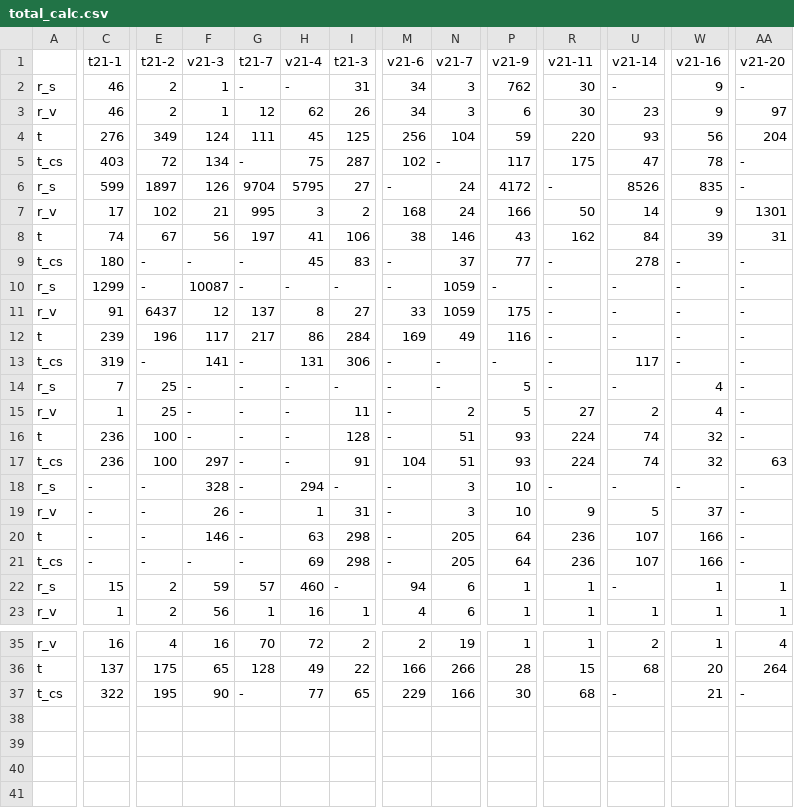
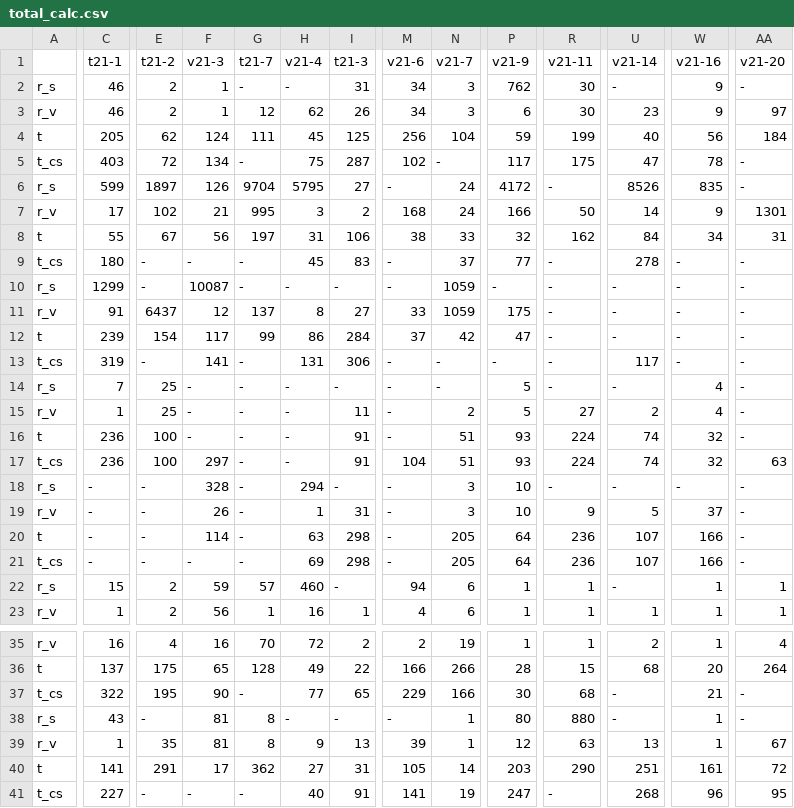
Before and after one commit to vGsteiger/VBS-Analysis, a CSV file: code/csv/total_calc.csv, drawn as a sheet; only a part is shown, gaps mark what is left out; rows hold the shown columns only; the diff covers the shown part only; the diff names each change by its address in the sheet, - before the commit and + after, or states it on an @@ line.

```diff
--- a/code/csv/total_calc.csv
+++ b/code/csv/total_calc.csv
-C4 (t21-1): 276
+C4 (t21-1): 205
-E4 (t21-2): 349
+E4 (t21-2): 62
-R4 (v21-11): 220
+R4 (v21-11): 199
-U4 (v21-14): 93
+U4 (v21-14): 40
-AA4 (v21-20): 204
+AA4 (v21-20): 184
-C8 (t21-1): 74
+C8 (t21-1): 55
-H8 (v21-4): 41
+H8 (v21-4): 31
-N8 (v21-7): 146
+N8 (v21-7): 33
-P8 (v21-9): 43
+P8 (v21-9): 32
-W8 (v21-16): 39
+W8 (v21-16): 34
-E12 (t21-2): 196
+E12 (t21-2): 154
-G12 (t21-7): 217
+G12 (t21-7): 99
-M12 (v21-6): 169
+M12 (v21-6): 37
-N12 (v21-7): 49
+N12 (v21-7): 42
-P12 (v21-9): 116
+P12 (v21-9): 47
-I16 (t21-3): 128
+I16 (t21-3): 91
-F20 (v21-3): 146
+F20 (v21-3): 114
+row 38: r_s | 43 | - | 81 | 8 | - | - | - | 1 | 80 | 880 | - | 1 | -
+row 39: r_v | 1 | 35 | 81 | 8 | 9 | 13 | 39 | 1 | 12 | 63 | 13 | 1 | 67
+row 40: t | 141 | 291 | 17 | 362 | 27 | 31 | 105 | 14 | 203 | 290 | 251 | 161 | 72
+row 41: t_cs | 227 | - | - | - | 40 | 91 | 141 | 19 | 247 | - | 268 | 96 | 95
```
Also changed, not shown: 1 edited cell elsewhere in this file, code/csv/VERGE_calc.csv, code/csv/VISIONE_calc.csv, 7 other files.
